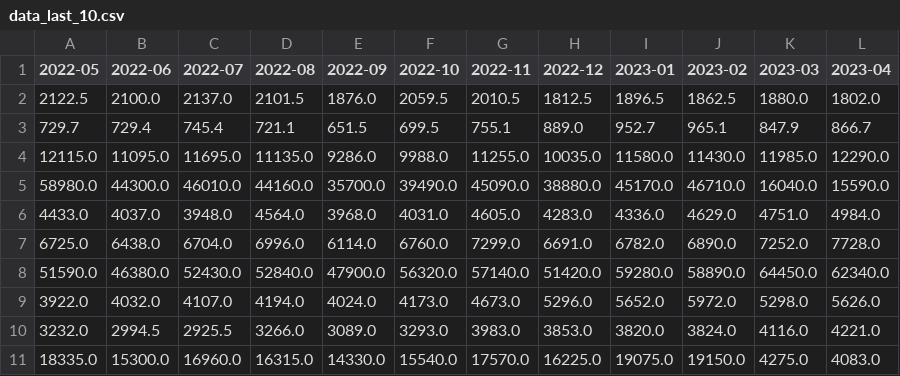
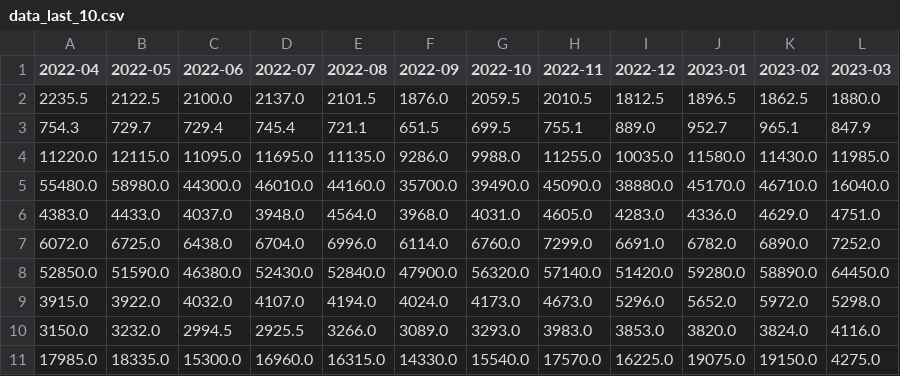
Before and after one commit to ErikaWatanabe/quantum_ver2, a CSV file: Cardinality_10/data_last_10.csv, drawn as a sheet; removed rows and columns are numbered as before the commit, all else as after; the diff names each change by its address in the sheet, - before the commit and + after, or states it on an @@ line.

```diff
--- a/Cardinality_10/data_last_10.csv
+++ b/Cardinality_10/data_last_10.csv
+column A (2022-04), rows 2-11: 2235.5 | 754.3 | 11220.0 | 55480.0 | 4383.0 | 6072.0 | 52850.0 | 3915.0 | 3150.0 | 17985.0
-column L (2023-04), rows 2-11: 1802.0 | 866.7 | 12290.0 | 15590.0 | 4984.0 | 7728.0 | 62340.0 | 5626.0 | 4221.0 | 4083.0
```
Also changed, not shown: Cardinality_10/data_first_10.csv, Cardinality_500/data_first_500.csv, 4 other files.
